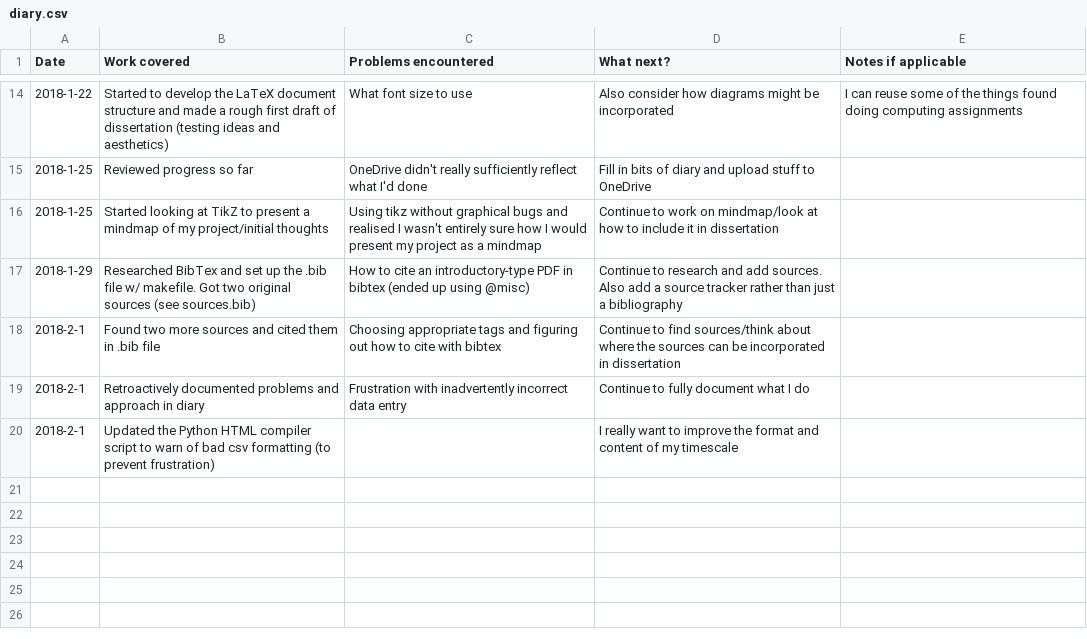
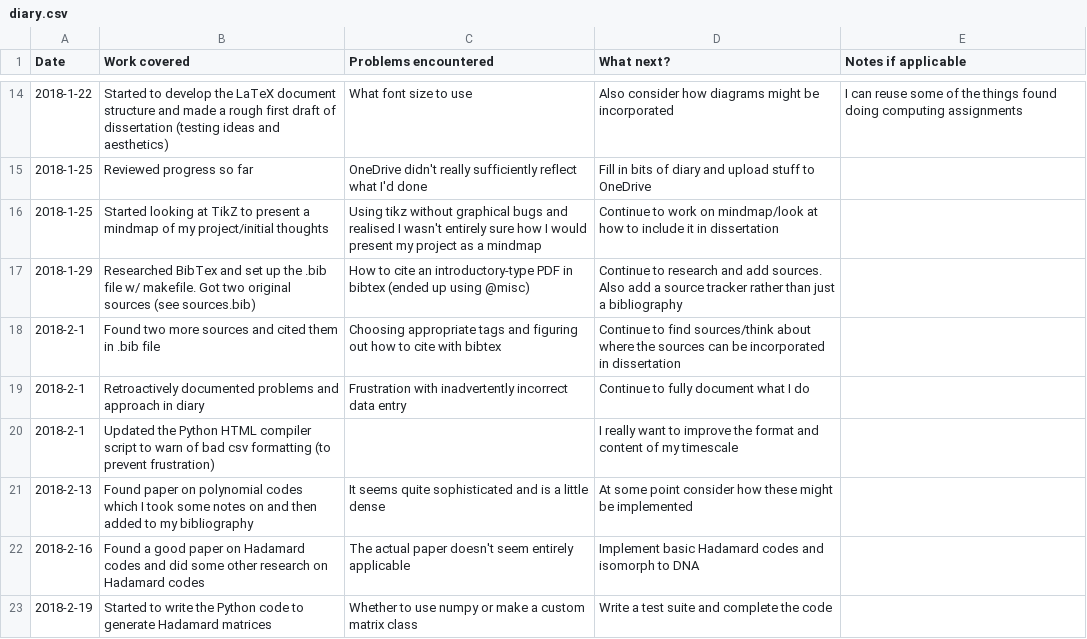
Before and after one commit to elterminad0r/EPQ, a CSV file: diary/diary.csv, drawn as a sheet; only a part is shown, gaps mark what is left out.

Commit message:
added latest diary entries

```diff
--- a/diary/diary.csv
+++ b/diary/diary.csv
@@ -20 +20,4 @@ Date,Work covered,Problems encountered,What next?,Notes if applicable
 2018-2-1,Updated the Python HTML compiler script to warn of bad csv formatting (to prevent frustration),,I really want to improve the format and content of my timescale,
+2018-2-13,Found paper on polynomial codes which I took some notes on and then added to my bibliography,It seems quite sophisticated and is a little dense,At some point consider how these might be implemented,
+2018-2-16,Found a good paper on Hadamard codes and did some other research on Hadamard codes,The actual paper doesn't seem entirely applicable,Implement basic Hadamard codes and isomorph to DNA,
+2018-2-19,Started to write the Python code to generate Hadamard matrices,Whether to use numpy or make a custom matrix class,Write a test suite and complete the code,
```
Also changed, not shown: 1 other file.
